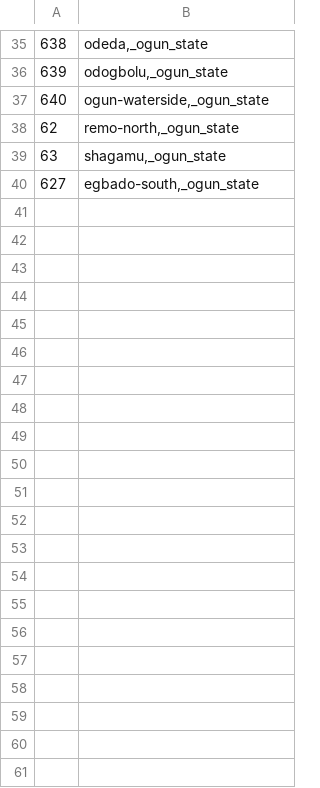
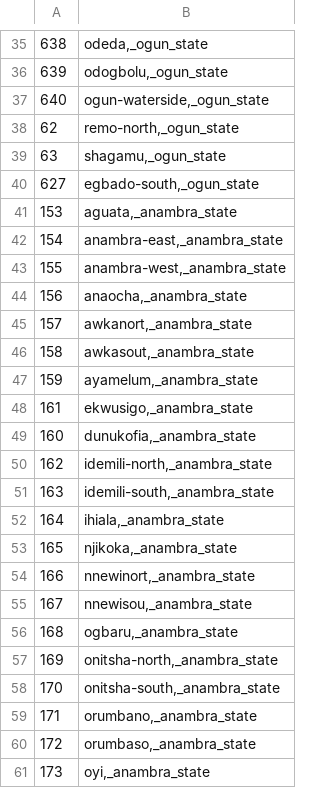
Before and after one commit to theyworkforyou/shineyoureye-sinatra, a CSV file: mapit/mapit_to_ep_area_ids_mapping_LGA.csv, drawn as a sheet; only a part is shown, gaps mark what is left out.

```diff
--- a/mapit/mapit_to_ep_area_ids_mapping_LGA.csv
+++ b/mapit/mapit_to_ep_area_ids_mapping_LGA.csv
@@ -40 +40,22 @@
 627,"egbado-south,_ogun_state"
+153,"aguata,_anambra_state"
+154,"anambra-east,_anambra_state"
+155,"anambra-west,_anambra_state"
+156,"anaocha,_anambra_state"
+157,"awkanort,_anambra_state"
+158,"awkasout,_anambra_state"
+159,"ayamelum,_anambra_state"
+161,"ekwusigo,_anambra_state"
+160,"dunukofia,_anambra_state"
+162,"idemili-north,_anambra_state"
+163,"idemili-south,_anambra_state"
+164,"ihiala,_anambra_state"
+165,"njikoka,_anambra_state"
+166,"nnewinort,_anambra_state"
+167,"nnewisou,_anambra_state"
+168,"ogbaru,_anambra_state"
+169,"onitsha-north,_anambra_state"
+170,"onitsha-south,_anambra_state"
+171,"orumbano,_anambra_state"
+172,"orumbaso,_anambra_state"
+173,"oyi,_anambra_state"
```
Also changed, not shown: data/extra-slugs.csv, mapit/lga_to_sta_area_ids_mapping.csv, 19 other files.
